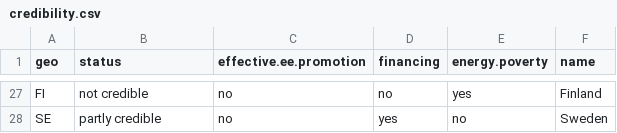
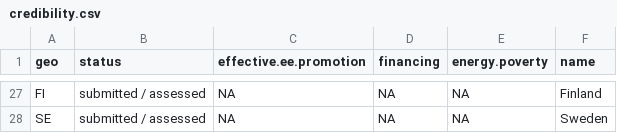
Before and after one commit to maartenzam/buildings-dashboard, a CSV file: public/data/credibility.csv, drawn as a sheet; only a part is shown, gaps mark what is left out; the diff covers the shown part only.

```diff
--- a/public/data/credibility.csv
+++ b/public/data/credibility.csv
@@ -27,2 +27,2 @@
-"FI","not credible","no","no","yes","Finland"
-"SE","partly credible","no","yes","no","Sweden"
+"FI","submitted / assessed",NA,NA,NA,"Finland"
+"SE","submitted / assessed",NA,NA,NA,"Sweden"
```
Also changed, not shown: 100 edited cells elsewhere in this file, public/data/gas-grid.csv, 3 other files.
